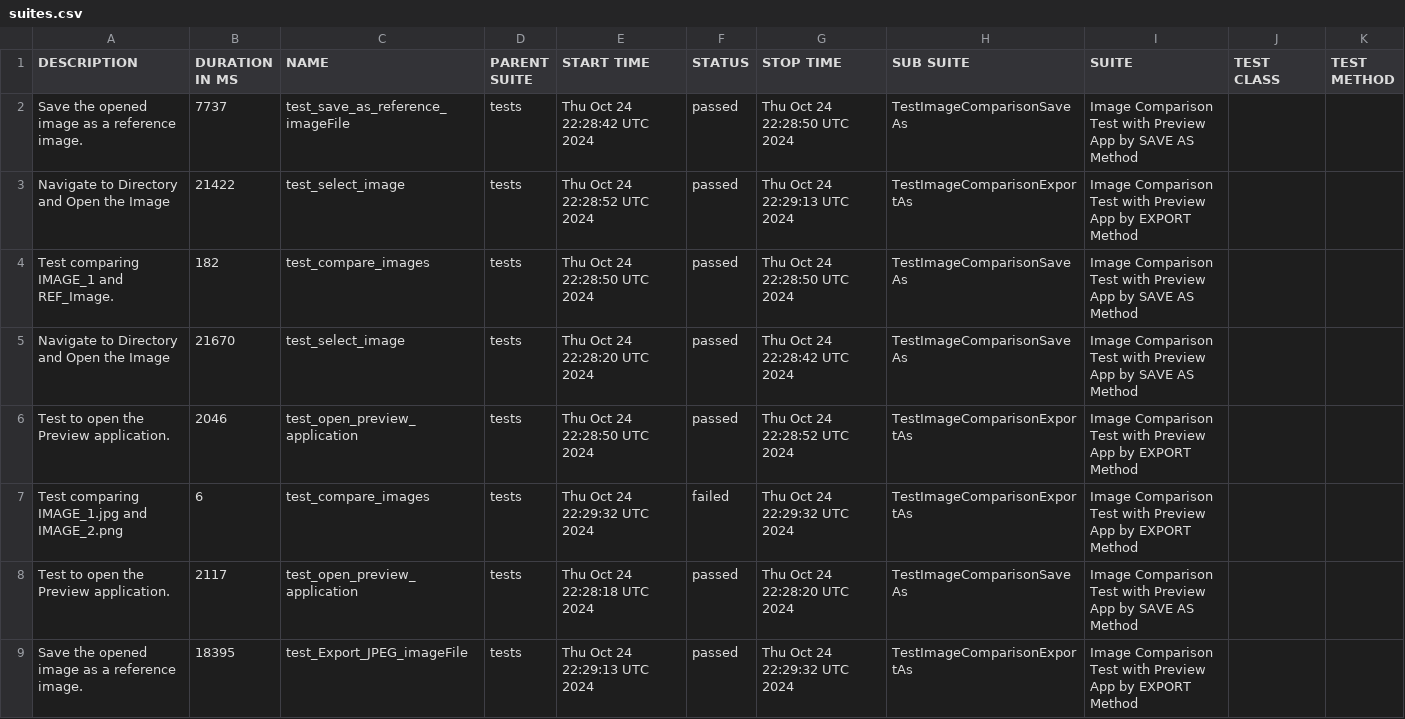
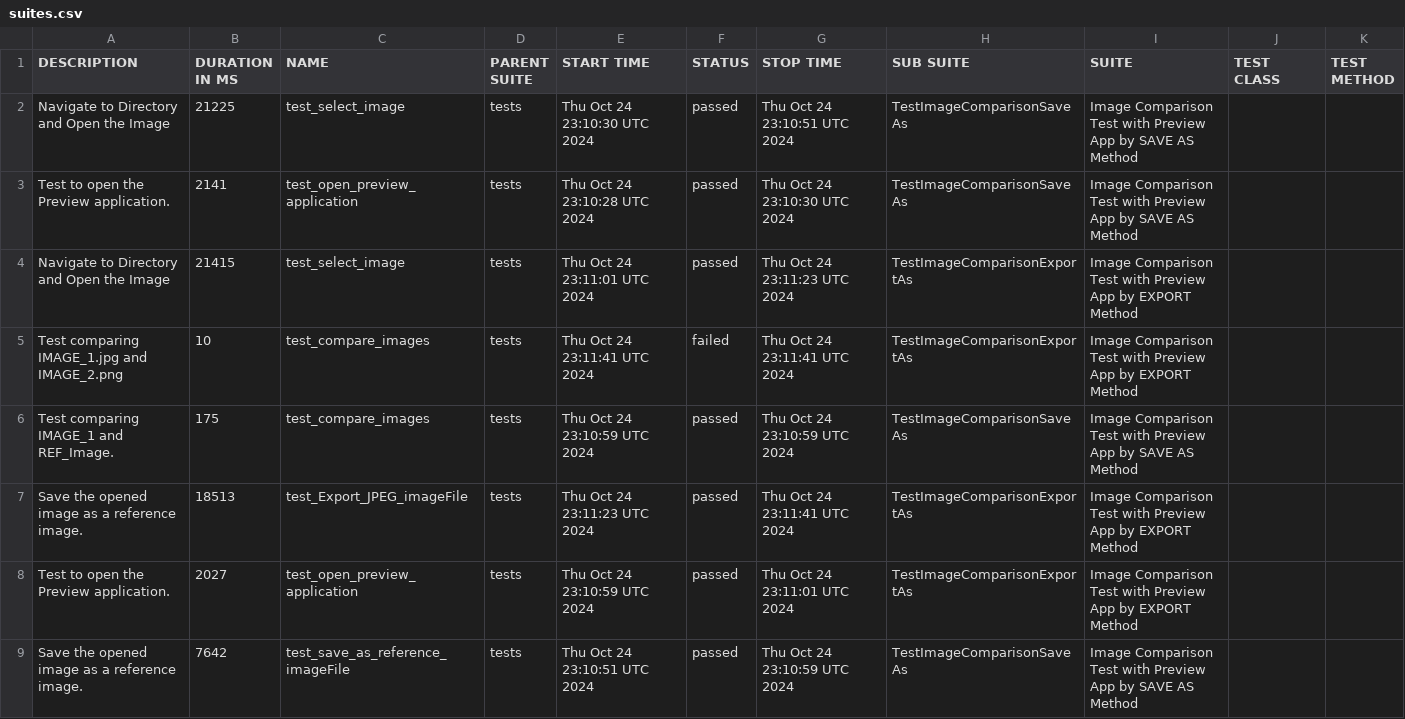
Before and after one commit to IAMRAAJRSARWAN/gui-chaos-pytest, a CSV file: data/suites.csv, drawn as a sheet.

```diff
--- a/data/suites.csv
+++ b/data/suites.csv
@@ -1,9 +1,9 @@
 "DESCRIPTION","DURATION IN MS","NAME","PARENT SUITE","START TIME","STATUS","STOP TIME","SUB SUITE","SUITE","TEST CLASS","TEST METHOD"
-"Save the opened image as a reference image.","7737","test_save_as_reference_imageFile","tests","Thu Oct 24 22:28:42 UTC 2024","passed","Thu Oct 24 22:28:50 UTC 2024","TestImageComparisonSaveAs","Image Comparison Test with Preview App by SAVE AS Method","",""
-"Navigate to Directory and Open the Image","21422","test_select_image","tests","Thu Oct 24 22:28:52 UTC 2024","passed","Thu Oct 24 22:29:13 UTC 2024","TestImageComparisonExportAs","Image Comparison Test with Preview App by EXPORT Method","",""
-"Test comparing IMAGE_1 and REF_Image.","182","test_compare_images","tests","Thu Oct 24 22:28:50 UTC 2024","passed","Thu Oct 24 22:28:50 UTC 2024","TestImageComparisonSaveAs","Image Comparison Test with Preview App by SAVE AS Method","",""
-"Navigate to Directory and Open the Image","21670","test_select_image","tests","Thu Oct 24 22:28:20 UTC 2024","passed","Thu Oct 24 22:28:42 UTC 2024","TestImageComparisonSaveAs","Image Comparison Test with Preview App by SAVE AS Method","",""
-"Test to open the Preview application.","2046","test_open_preview_application","tests","Thu Oct 24 22:28:50 UTC 2024","passed","Thu Oct 24 22:28:52 UTC 2024","TestImageComparisonExportAs","Image Comparison Test with Preview App by EXPORT Method","",""
-"Test comparing IMAGE_1.jpg and IMAGE_2.png","6","test_compare_images","tests","Thu Oct 24 22:29:32 UTC 2024","failed","Thu Oct 24 22:29:32 UTC 2024","TestImageComparisonExportAs","Image Comparison Test with Preview App by EXPORT Method","",""
-"Test to open the Preview application.","2117","test_open_preview_application","tests","Thu Oct 24 22:28:18 UTC 2024","passed","Thu Oct 24 22:28:20 UTC 2024","TestImageComparisonSaveAs","Image Comparison Test with Preview App by SAVE AS Method","",""
-"Save the opened image as a reference image.","18395","test_Export_JPEG_imageFile","tests","Thu Oct 24 22:29:13 UTC 2024","passed","Thu Oct 24 22:29:32 UTC 2024","TestImageComparisonExportAs","Image Comparison Test with Preview App by EXPORT Method","",""
+"Navigate to Directory and Open the Image","21225","test_select_image","tests","Thu Oct 24 23:10:30 UTC 2024","passed","Thu Oct 24 23:10:51 UTC 2024","TestImageComparisonSaveAs","Image Comparison Test with Preview App by SAVE AS Method","",""
+"Test to open the Preview application.","2141","test_open_preview_application","tests","Thu Oct 24 23:10:28 UTC 2024","passed","Thu Oct 24 23:10:30 UTC 2024","TestImageComparisonSaveAs","Image Comparison Test with Preview App by SAVE AS Method","",""
+"Navigate to Directory and Open the Image","21415","test_select_image","tests","Thu Oct 24 23:11:01 UTC 2024","passed","Thu Oct 24 23:11:23 UTC 2024","TestImageComparisonExportAs","Image Comparison Test with Preview App by EXPORT Method","",""
+"Test comparing IMAGE_1.jpg and IMAGE_2.png","10","test_compare_images","tests","Thu Oct 24 23:11:41 UTC 2024","failed","Thu Oct 24 23:11:41 UTC 2024","TestImageComparisonExportAs","Image Comparison Test with Preview App by EXPORT Method","",""
+"Test comparing IMAGE_1 and REF_Image.","175","test_compare_images","tests","Thu Oct 24 23:10:59 UTC 2024","passed","Thu Oct 24 23:10:59 UTC 2024","TestImageComparisonSaveAs","Image Comparison Test with Preview App by SAVE AS Method","",""
+"Save the opened image as a reference image.","18513","test_Export_JPEG_imageFile","tests","Thu Oct 24 23:11:23 UTC 2024","passed","Thu Oct 24 23:11:41 UTC 2024","TestImageComparisonExportAs","Image Comparison Test with Preview App by EXPORT Method","",""
+"Test to open the Preview application.","2027","test_open_preview_application","tests","Thu Oct 24 23:10:59 UTC 2024","passed","Thu Oct 24 23:11:01 UTC 2024","TestImageComparisonExportAs","Image Comparison Test with Preview App by EXPORT Method","",""
+"Save the opened image as a reference image.","7642","test_save_as_reference_imageFile","tests","Thu Oct 24 23:10:51 UTC 2024","passed","Thu Oct 24 23:10:59 UTC 2024","TestImageComparisonSaveAs","Image Comparison Test with Preview App by SAVE AS Method","",""
```
Also changed, not shown: 36 other files.
